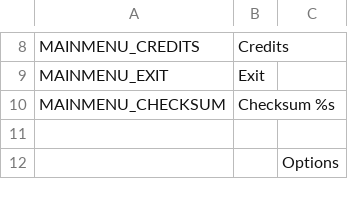
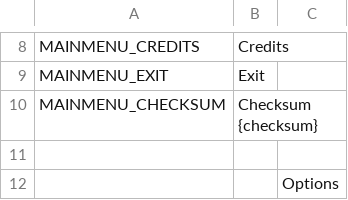
Before and after one commit to OpenVicProject/OpenVic, a CSV file: game/localisation/en_US/menus.csv, drawn as a sheet; only a part is shown, gaps mark what is left out.

```diff
--- a/game/localisation/en_US/menus.csv
+++ b/game/localisation/en_US/menus.csv
@@ -9,3 +9,3 @@ MAINMENU_CREDITS,Credits
 MAINMENU_EXIT,Exit
-MAINMENU_CHECKSUM,Checksum %s
+MAINMENU_CHECKSUM,Checksum {checksum}
 
```
Also changed, not shown: game/localisation/en_GB/menus.csv, game/localisation/fr_FR/menus.csv, 16 other files.
